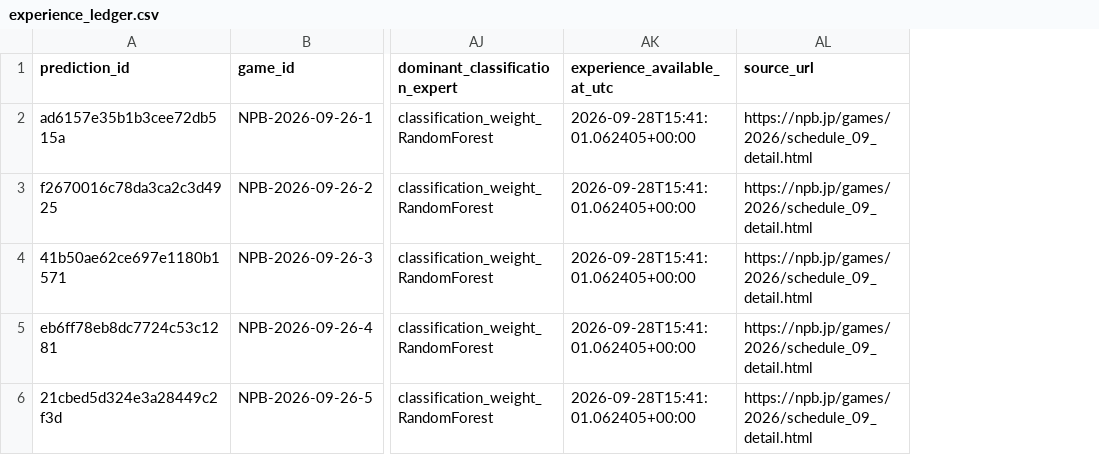
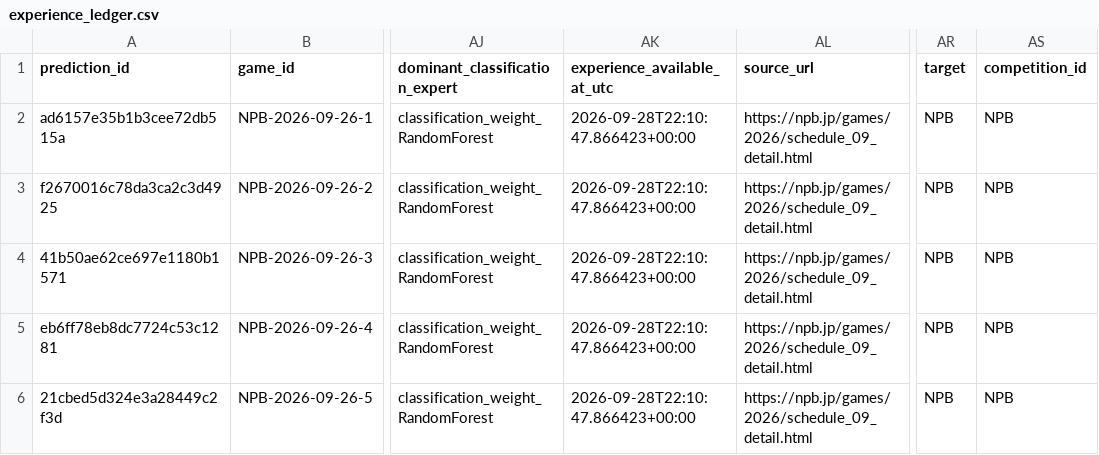
Before and after one commit to sasasotaro1202-star/Baseball-Prediction-System, a CSV file: data/experience/experience_ledger.csv, drawn as a sheet; only a part is shown, gaps mark what is left out; the diff names each change by its address in the sheet, - before the commit and + after, or states it on an @@ line.

```diff
--- a/data/experience/experience_ledger.csv
+++ b/data/experience/experience_ledger.csv
+column AR (target), rows 2-6: all NPB
+column AS (competition_id), rows 2-6: all NPB
-AK2:AK6 (experience_available_at_utc): 2026-09-28T15:41:01.062405+00:00
+AK2:AK6 (experience_available_at_utc): 2026-09-28T22:10:47.866423+00:00
```
Also changed, not shown: data/experience/snapshot_experience_ledger.csv, 5 other files.
